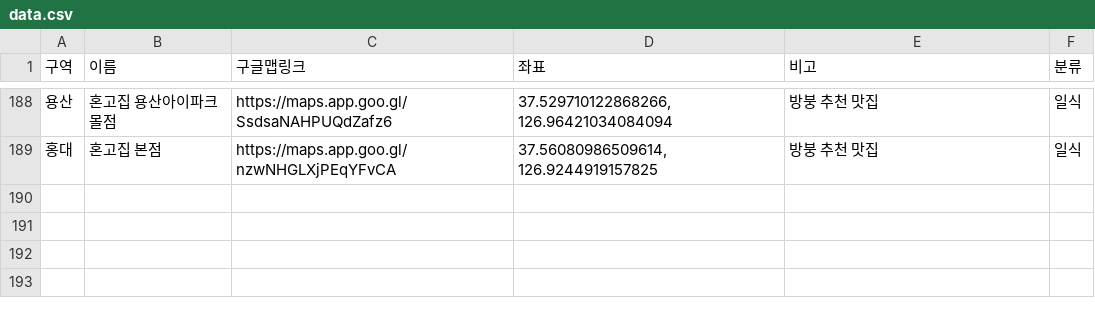
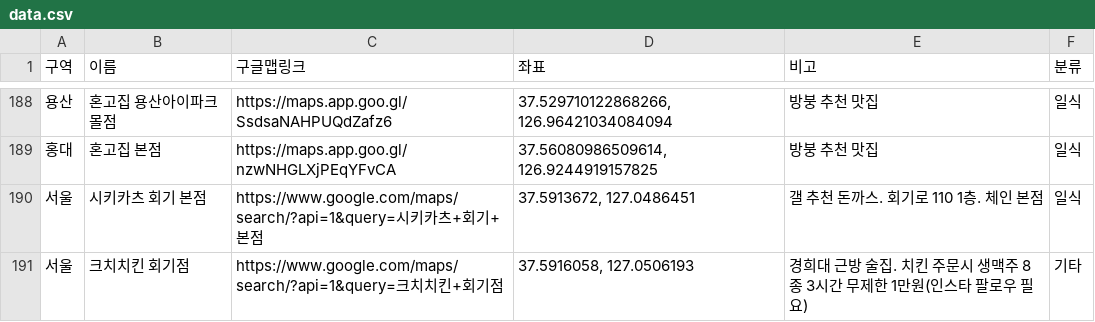
Before and after one commit to bandorigall/banggall_food.github.io, a CSV file: data.csv, drawn as a sheet; only a part is shown, gaps mark what is left out.

```diff
--- a/data.csv
+++ b/data.csv
@@ -189 +189,3 @@
 홍대,혼고집 본점,https://maps.app.goo.gl/nzwNHGLXjPEqYFvCA,"37.56080986509614, 126.9244919157825",방붕 추천 맛집,일식
+서울,시키카츠 회기 본점,https://www.google.com/maps/search/?api=1&query=시키카츠+회기+본점,"37.5913672, 127.0486451",갤 추천 돈까스. 회기로 110 1층. 체인 본점,일식
+서울,크치치킨 회기점,https://www.google.com/maps/search/?api=1&query=크치치킨+회기점,"37.5916058, 127.0506193",경희대 근방 술집. 치킨 주문시 생맥주 8종 3시간 무제한 1만원(인스타 팔로우 필요),기타
```
Also changed, not shown: 1 other file.
